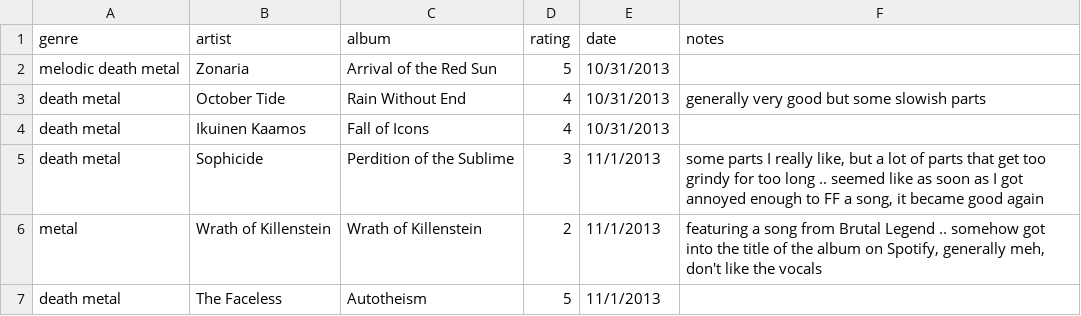
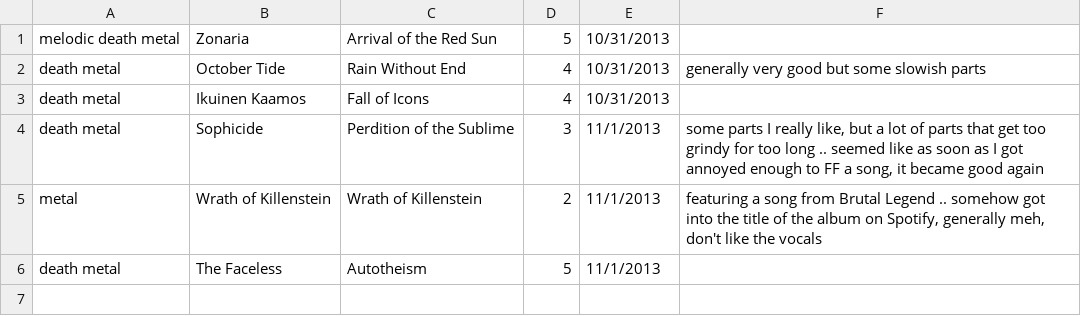
Before and after one commit to RKYGitHub/MusicFreshener, a CSV file: MusicFreshener/src/main/res/raw/music.csv (was MusicFreshener/src/main/res/music.csv), drawn as a sheet; the diff names each change by its address in the sheet, - before the commit and + after, or states it on an @@ line.

Commit message:
initial version that can read csv file and put that data into a ListView via a custom adapter

```diff
--- a/MusicFreshener/src/main/res/music.csv
+++ b/MusicFreshener/src/main/res/raw/music.csv
-row 1: genre | artist | album | rating | date | notes
```
Also changed, not shown: 11 other files.
